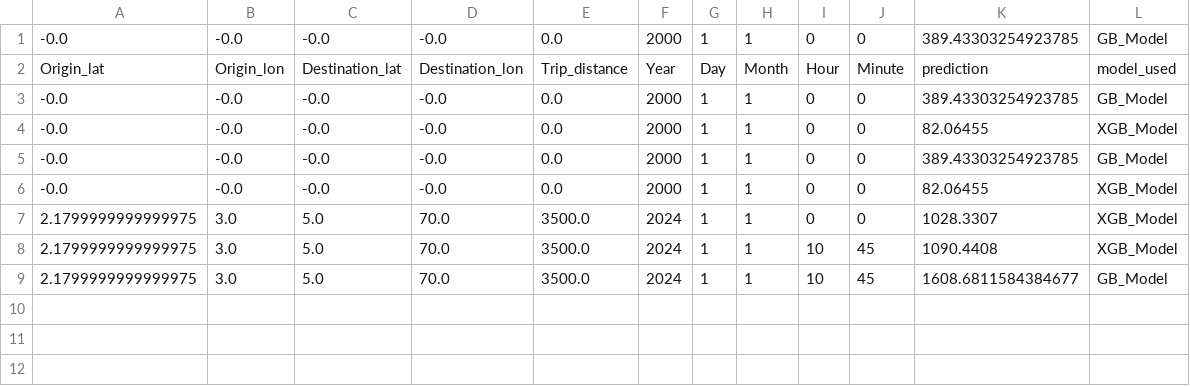
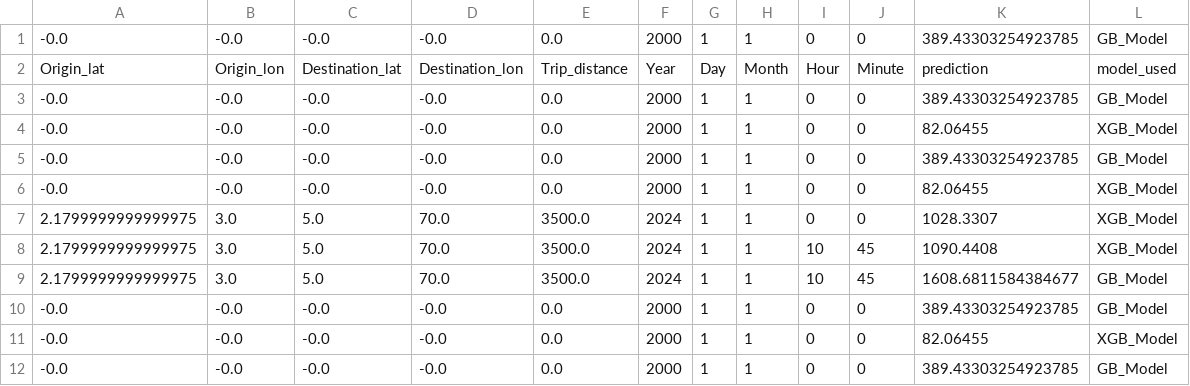
Before and after one commit to damzking/final-pro, a CSV file: Dataset/history.csv, drawn as a sheet; the diff names each change by its address in the sheet, - before the commit and + after, or states it on an @@ line.

```diff
--- a/Dataset/history.csv
+++ b/Dataset/history.csv
+row 10: -0.0 | -0.0 | -0.0 | -0.0 | 0.0 | 2000 | 1 | 1 | 0 | 0 | 389.43303254923785 | GB_Model
+row 11: -0.0 | -0.0 | -0.0 | -0.0 | 0.0 | 2000 | 1 | 1 | 0 | 0 | 82.06455 | XGB_Model
+row 12: -0.0 | -0.0 | -0.0 | -0.0 | 0.0 | 2000 | 1 | 1 | 0 | 0 | 389.43303254923785 | GB_Model
```
Also changed, not shown: 1 other file.
